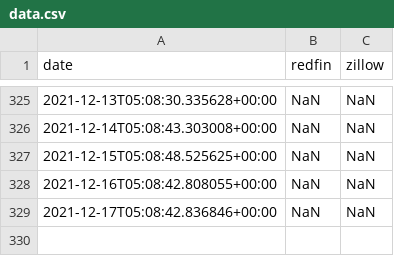
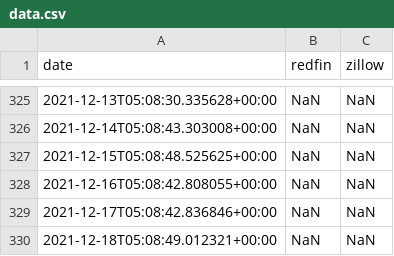
Before and after one commit to sameerbajaj/gh-action, a CSV file: data.csv, drawn as a sheet; only a part is shown, gaps mark what is left out; the diff names each change by its address in the sheet, - before the commit and + after, or states it on an @@ line.

```diff
--- a/data.csv
+++ b/data.csv
+row 330: 2021-12-18T05:08:49.012321+00:00 | NaN | NaN
```
Also changed, not shown: 1 other file.
